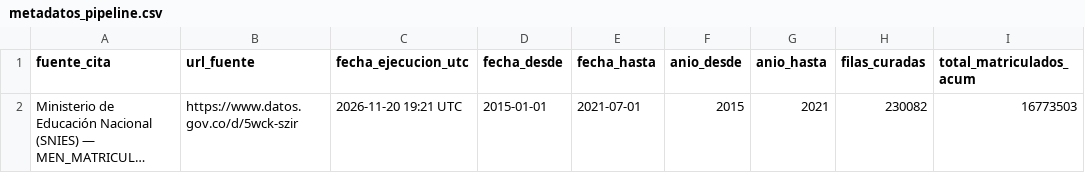
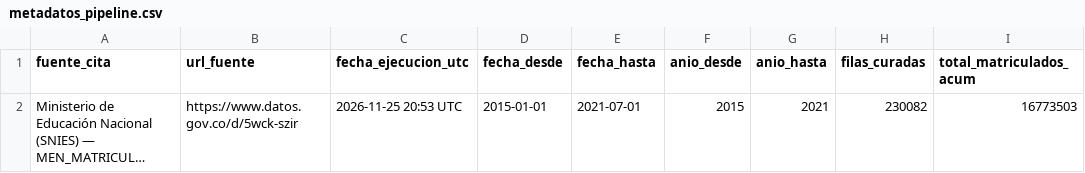
Before and after one commit to CamiloZ27/pipeline-datos-gestion, a CSV file: datos_muestra/zona_servicio/metadatos_pipeline.csv, drawn as a sheet; only a part is shown; long unchanged cells end in …; the diff names each change by its address in the sheet, - before the commit and + after, or states it on an @@ line.

```diff
--- a/datos_muestra/zona_servicio/metadatos_pipeline.csv
+++ b/datos_muestra/zona_servicio/metadatos_pipeline.csv
-C2 (fecha_ejecucion_utc): 2026-11-20 19:21 UTC
+C2 (fecha_ejecucion_utc): 2026-11-25 20:53 UTC
```
Also changed, not shown: 4 other files.
